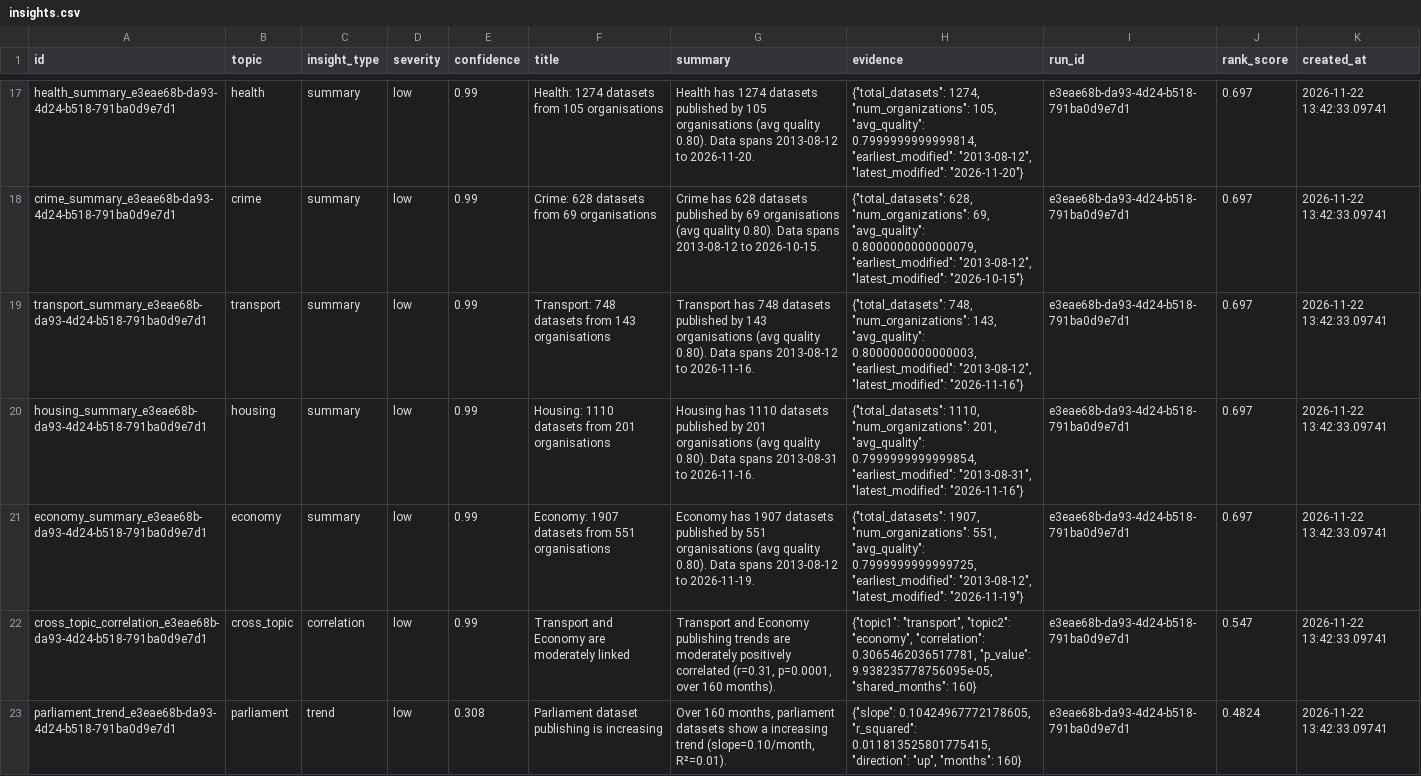
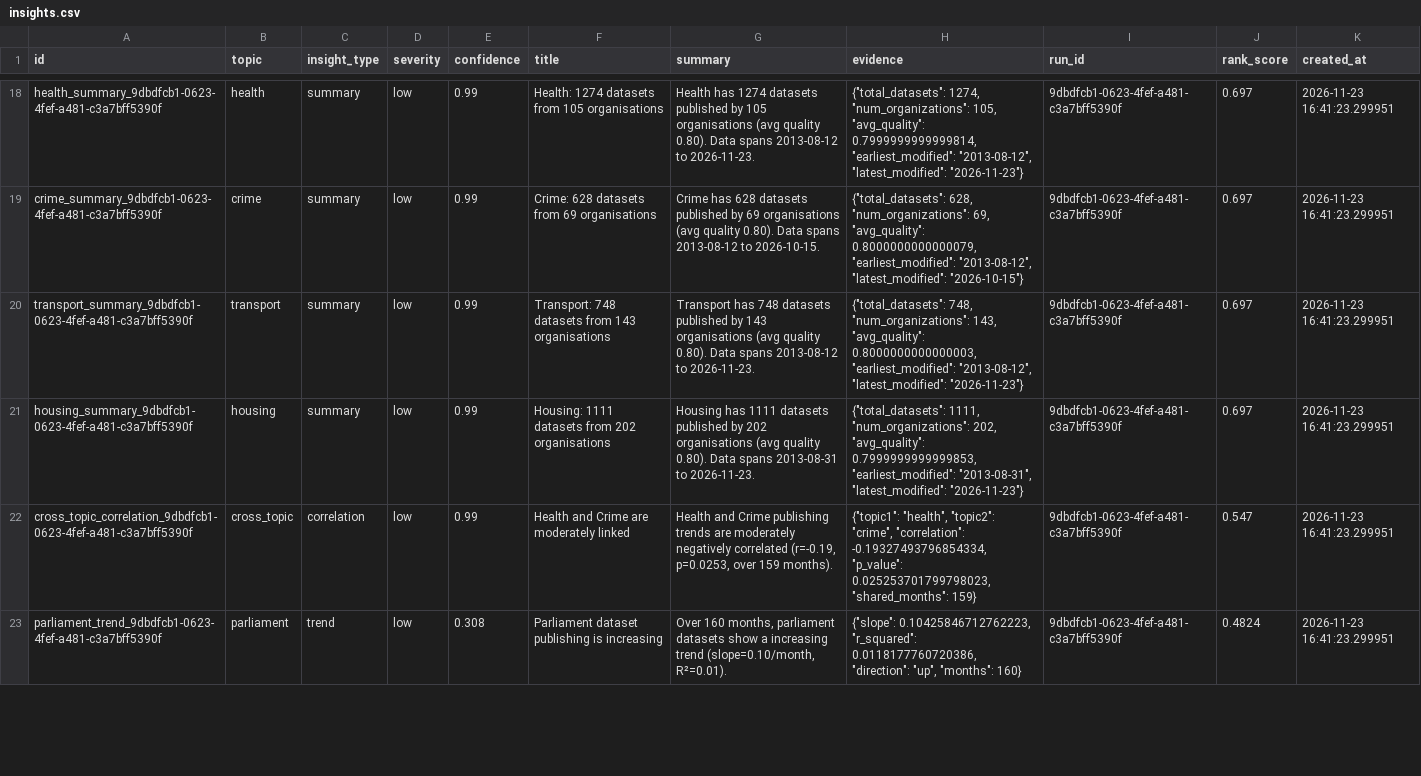
Before and after one commit to AnnasMazhar/UK-Data-Stories, a CSV file: data/derived/insights.csv, drawn as a sheet; only a part is shown, gaps mark what is left out; removed rows and columns are numbered as before the commit, all else as after; the diff covers the shown part only; the diff names each change by its address in the sheet, - before the commit and + after, or states it on an @@ line.

```diff
--- a/data/derived/insights.csv
+++ b/data/derived/insights.csv
-A18 (id): health_summary_e3eae68b-da93-4d24-b518-791ba0d9e7d1
+A18 (id): health_summary_9dbdfcb1-0623-4fef-a481-c3a7bff5390f
-G18 (summary): …2013-08-12 to 2026-11-20.
+G18 (summary): …2013-08-12 to 2026-11-23.
-H18 (evidence): …"2013-08-12", "latest_modified": "2026-11-20"}
+H18 (evidence): …"2013-08-12", "latest_modified": "2026-11-23"}
-I18:I21 (run_id): e3eae68b-da93-4d24-b518-791ba0d9e7d1
+I18:I21 (run_id): 9dbdfcb1-0623-4fef-a481-c3a7bff5390f
-K18:K21 (created_at): 2026-11-22 13:42:33.09741
+K18:K21 (created_at): 2026-11-23 16:41:23.299951
-A19 (id): crime_summary_e3eae68b-da93-4d24-b518-791ba0d9e7d1
+A19 (id): crime_summary_9dbdfcb1-0623-4fef-a481-c3a7bff5390f
-A20 (id): transport_summary_e3eae68b-da93-4d24-b518-791ba0d9e7d1
+A20 (id): transport_summary_9dbdfcb1-0623-4fef-a481-c3a7bff5390f
-G20 (summary): …2013-08-12 to 2026-11-16.
+G20 (summary): …2013-08-12 to 2026-11-23.
-H20 (evidence): …"2013-08-12", "latest_modified": "2026-11-16"}
+H20 (evidence): …"2013-08-12", "latest_modified": "2026-11-23"}
-A21 (id): housing_summary_e3eae68b-da93-4d24-b518-791ba0d9e7d1
+A21 (id): housing_summary_9dbdfcb1-0623-4fef-a481-c3a7bff5390f
-F21 (title): Housing: 1110 datasets from 201 organisations
+F21 (title): Housing: 1111 datasets from 202 organisations
-G21 (summary): Housing has 1110 datasets published by 201 organisations (avg quality 0.80). Data spans 2013-08-31 to 2026-11-16.
+G21 (summary): Housing has 1111 datasets published by 202 organisations (avg quality 0.80). Data spans 2013-08-31 to 2026-11-23.
-H21 (evidence): {"total_datasets": 1110, "num_organizations": 201, "avg_quality": 0.7999999999999854, "earliest_modified": "2013-08-31", "latest_modified": "2026-11-16"}
+H21 (evidence): {"total_datasets": 1111, "num_organizations": 202, "avg_quality": 0.7999999999999853, "earliest_modified": "2013-08-31", "latest_modified": "2026-11-23"}
-row 21: economy_summary_e3eae68b-da93-4d24-b518-791ba0d9e7d1 | economy | summary | low | 0.99 | Economy: 1907 datasets from 551 organisations | Economy has 1907 datasets published by 551 organisations (avg quality 0.80). Data spans 2013-08-12 to 2026-11-19. | {"total_datasets": 1907, "num_organizations": 551, "avg_quality": 0.7999999999999725, "earliest_modified": "2013-08-12", "latest_modified": "2026-11-19"} | e3eae68b-da93-4d24-b518-791ba0d9e7d1 | 0.697 | 2026-11-22 13:42:33.09741
-A22 (id): cross_topic_correlation_e3eae68b-da93-4d24-b518-791ba0d9e7d1
+A22 (id): cross_topic_correlation_9dbdfcb1-0623-4fef-a481-c3a7bff5390f
-F22 (title): Transport and Economy are moderately linked
+F22 (title): Health and Crime are moderately linked
-G22 (summary): Transport and Economy publishing trends are moderately positively correlated (r=0.31, p=0.0001, over 160 months).
+G22 (summary): Health and Crime publishing trends are moderately negatively correlated (r=-0.19, p=0.0253, over 159 months).
-H22 (evidence): {"topic1": "transport", "topic2": "economy", "correlation": 0.3065462036517781, "p_value": 9.938235778756095e-05, "shared_months": 160}
+H22 (evidence): {"topic1": "health", "topic2": "crime", "correlation": -0.19327493796854334, "p_value": 0.025253701799798023, "shared_months": 159}
-I22:I23 (run_id): e3eae68b-da93-4d24-b518-791ba0d9e7d1
+I22:I23 (run_id): 9dbdfcb1-0623-4fef-a481-c3a7bff5390f
-K22:K23 (created_at): 2026-11-22 13:42:33.09741
+K22:K23 (created_at): 2026-11-23 16:41:23.299951
-A23 (id): parliament_trend_e3eae68b-da93-4d24-b518-791ba0d9e7d1
+A23 (id): parliament_trend_9dbdfcb1-0623-4fef-a481-c3a7bff5390f
-H23 (evidence): {"slope": 0.10424967772178605, "r_squared": 0.011813525801775415, "direction": "up",…
+H23 (evidence): {"slope": 0.10425846712762223, "r_squared": 0.0118177760720386, "direction": "up",…
```
Also changed, not shown: 2 added rows, 1 removed row and 98 edited cells elsewhere in this file, data/derived/analysis_results.csv, data/derived/data_stories.csv, 1 other file.
